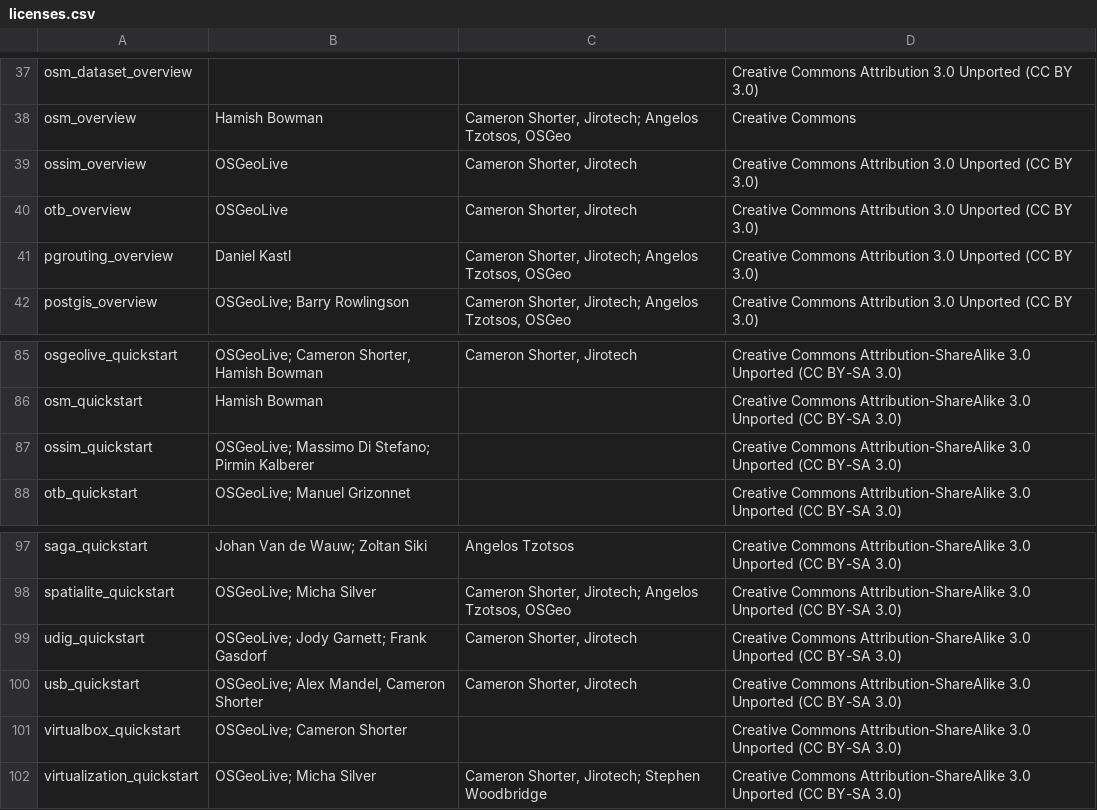
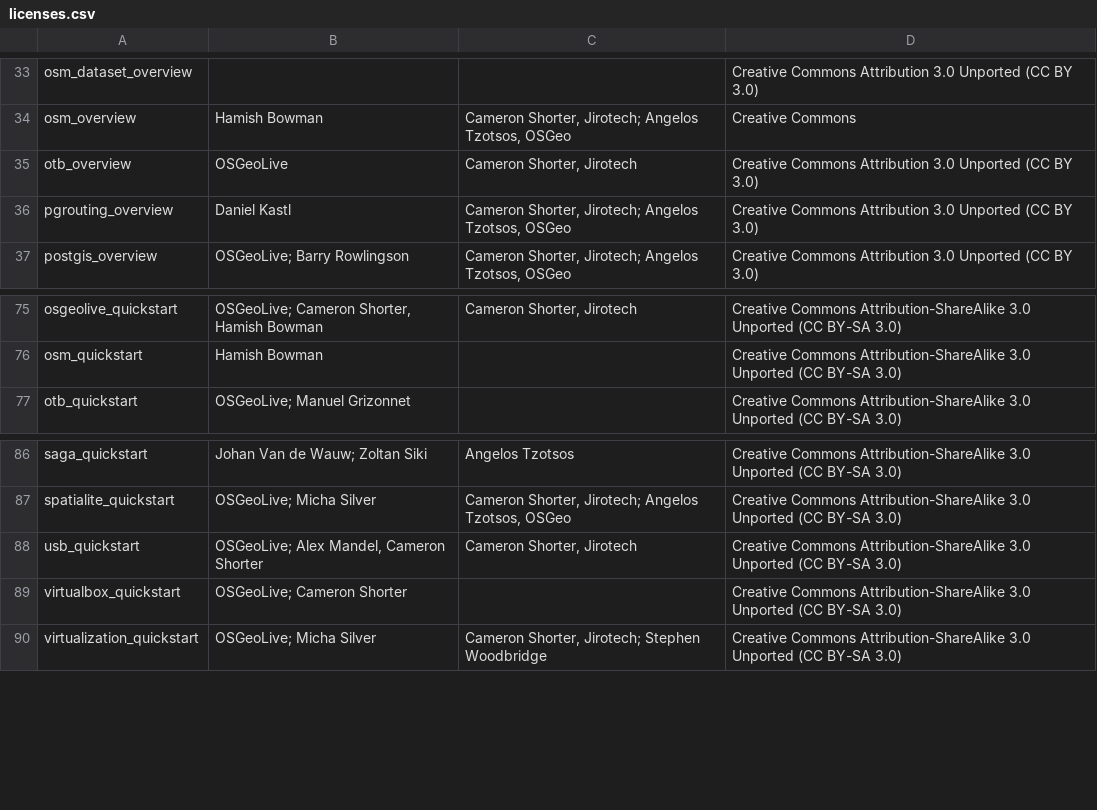
Before and after one commit to OSGeo/OSGeoLive-doc, a CSV file: licenses.csv, drawn as a sheet; only a part is shown, gaps mark what is left out; the diff covers the shown part only; the diff names each change by its address in the sheet, - before the commit and + after, or states it on an @@ line.

```diff
--- a/licenses.csv
+++ b/licenses.csv
-row 39: ossim_overview | OSGeoLive | Cameron Shorter, Jirotech | Creative Commons Attribution 3.0 Unported (CC BY 3.0)
-row 87: ossim_quickstart | OSGeoLive; Massimo Di Stefano; Pirmin Kalberer |  | Creative Commons Attribution-ShareAlike 3.0 Unported (CC BY-SA 3.0)
-row 99: udig_quickstart | OSGeoLive; Jody Garnett; Frank Gasdorf | Cameron Shorter, Jirotech | Creative Commons Attribution-ShareAlike 3.0 Unported (CC BY-SA 3.0)
```
Also changed, not shown: 9 removed rows elsewhere in this file.
